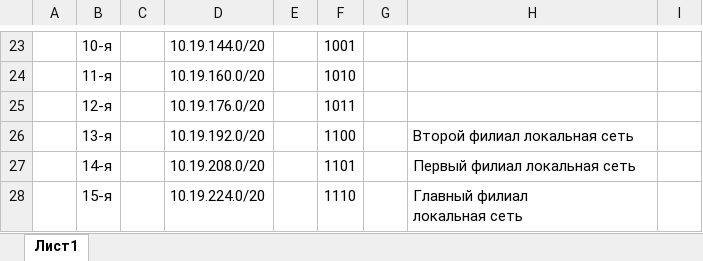
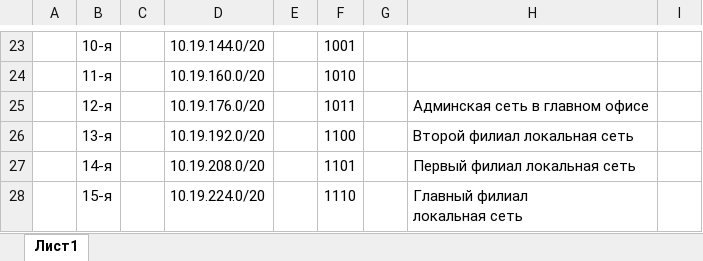
Before and after one commit to Vsevolod-Strokov/practic, an Excel workbook: networks.xlsx, sheet Лист1, drawn as a sheet; only a part is shown, gaps mark what is left out; values as stored, in another font and other column widths than the file's, no borders; the diff names each change by its address in the sheet, - before the commit and + after, or states it on an @@ line.

```diff
--- a/networks.xlsx (sheet Лист1)
+++ b/networks.xlsx (sheet Лист1)
-H25: (empty)
+H25: Админская сеть в главном офисе
```
Also changed, not shown: 1 other file.
